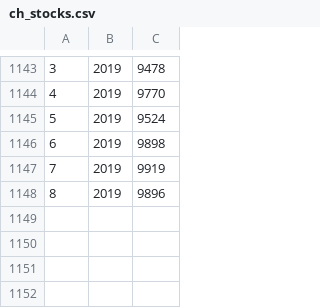
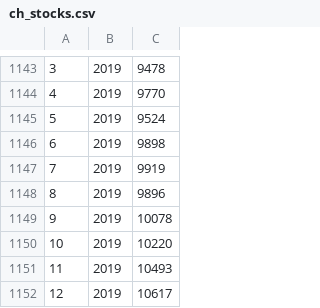
Before and after one commit to wichtounet/swr-calculator, a CSV file: stock-data/ch_stocks.csv, drawn as a sheet; only a part is shown, gaps mark what is left out; the diff names each change by its address in the sheet, - before the commit and + after, or states it on an @@ line.

Commit message:
Complete CH Stocks

```diff
--- a/stock-data/ch_stocks.csv
+++ b/stock-data/ch_stocks.csv
+row 1149: 9 | 2019 | 10078
+row 1150: 10 | 2019 | 10220
+row 1151: 11 | 2019 | 10493
+row 1152: 12 | 2019 | 10617
```
